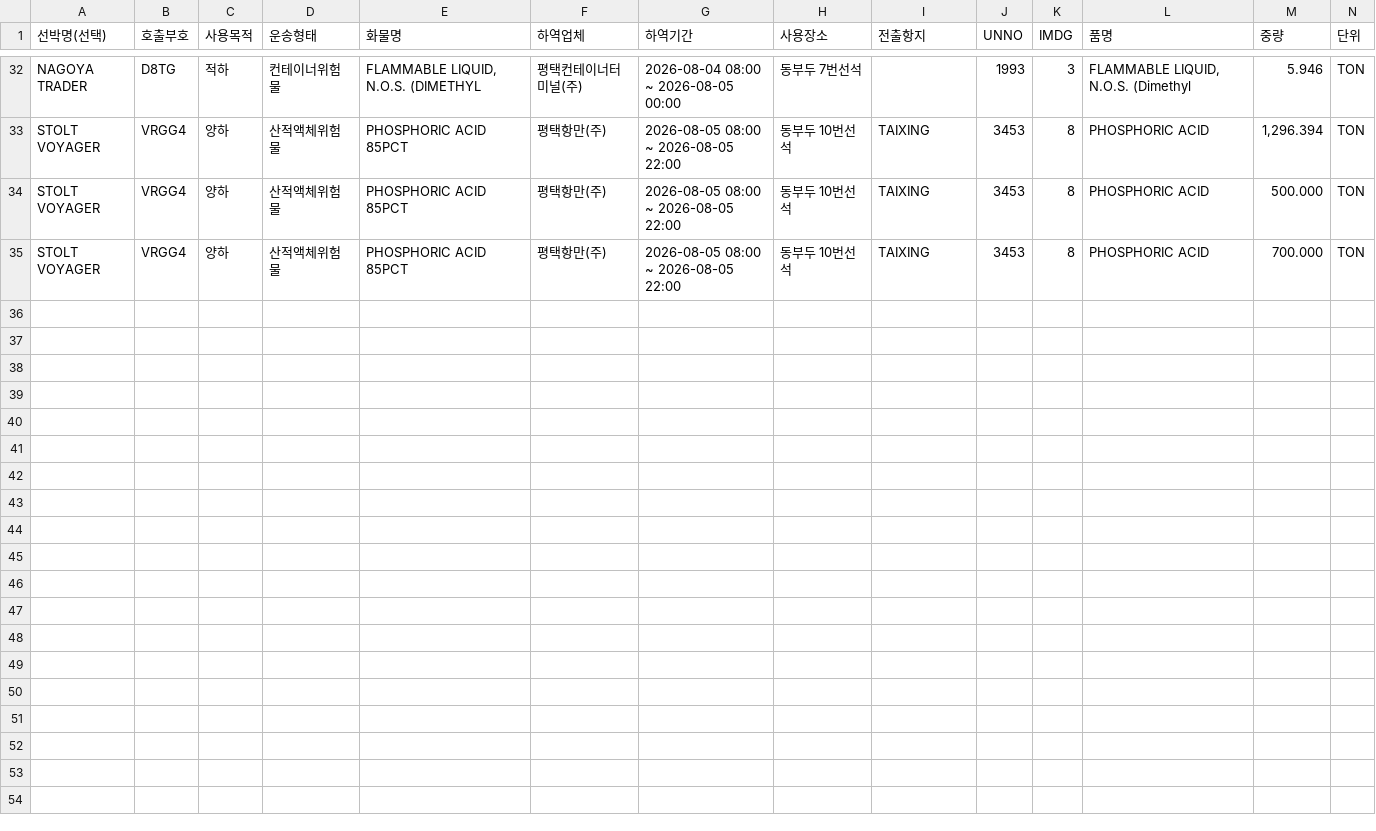
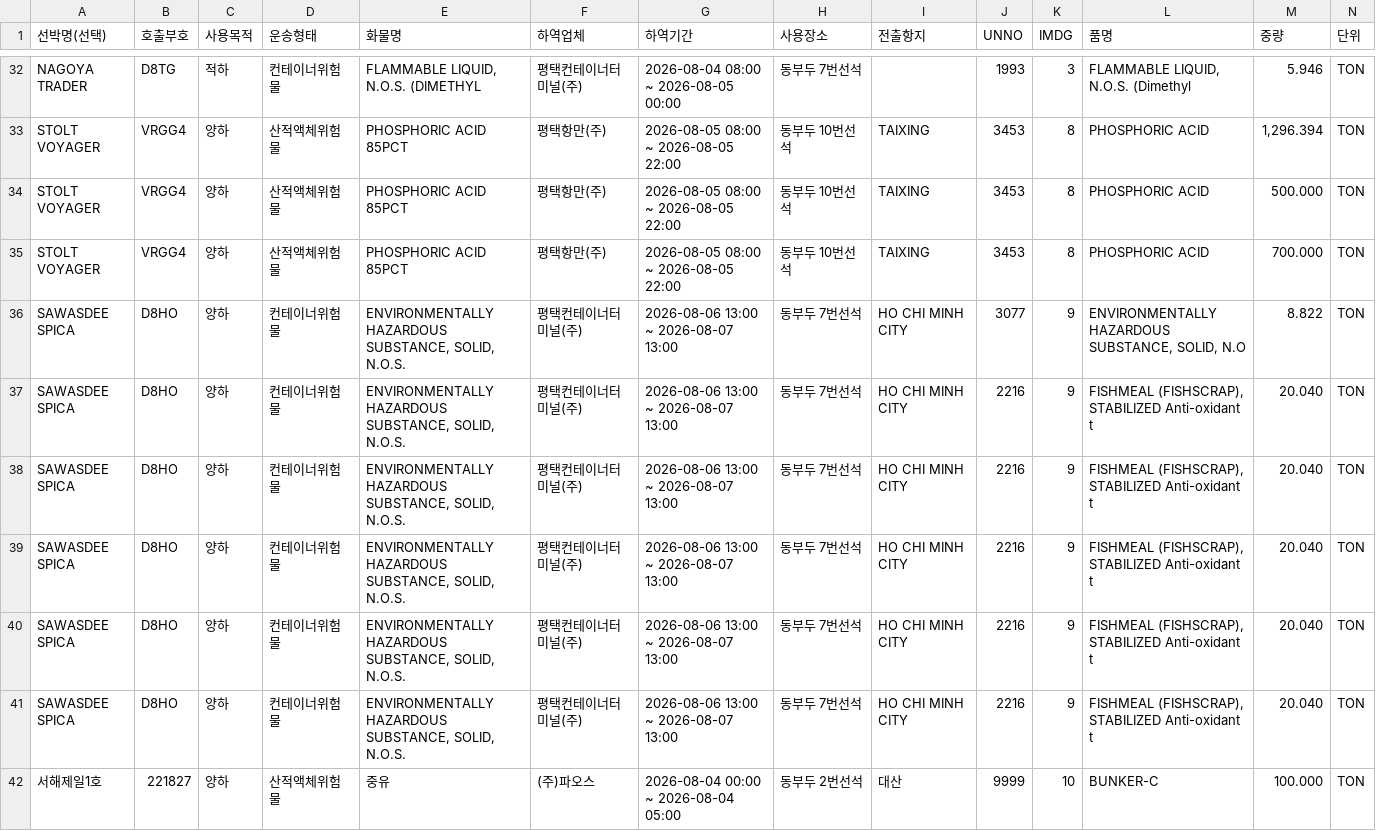
Before and after one commit to juyk1992/pt-hns, a CSV file: hns_pyeongtaek_report.csv, drawn as a sheet; only a part is shown, gaps mark what is left out; the diff names each change by its address in the sheet, - before the commit and + after, or states it on an @@ line.

```diff
--- a/hns_pyeongtaek_report.csv
+++ b/hns_pyeongtaek_report.csv
+row 36: SAWASDEE SPICA | D8HO | 양하 | 컨테이너위험물 | ENVIRONMENTALLY HAZARDOUS SUBSTANCE, SOLID, N.O.S. | 평택컨테이너터미널(주) | 2026-08-06 13:00 ~ 2026-08-07 13:00 | 동부두 7번선석 | HO CHI MINH CITY | 3077 | 9 | ENVIRONMENTALLY HAZARDOUS SUBSTANCE, SOLID, N.O | 8.822 | TON
+row 37: SAWASDEE SPICA | D8HO | 양하 | 컨테이너위험물 | ENVIRONMENTALLY HAZARDOUS SUBSTANCE, SOLID, N.O.S. | 평택컨테이너터미널(주) | 2026-08-06 13:00 ~ 2026-08-07 13:00 | 동부두 7번선석 | HO CHI MINH CITY | 2216 | 9 | FISHMEAL (FISHSCRAP), STABILIZED Anti-oxidant t | 20.040 | TON
+row 38: SAWASDEE SPICA | D8HO | 양하 | 컨테이너위험물 | ENVIRONMENTALLY HAZARDOUS SUBSTANCE, SOLID, N.O.S. | 평택컨테이너터미널(주) | 2026-08-06 13:00 ~ 2026-08-07 13:00 | 동부두 7번선석 | HO CHI MINH CITY | 2216 | 9 | FISHMEAL (FISHSCRAP), STABILIZED Anti-oxidant t | 20.040 | TON
+row 39: SAWASDEE SPICA | D8HO | 양하 | 컨테이너위험물 | ENVIRONMENTALLY HAZARDOUS SUBSTANCE, SOLID, N.O.S. | 평택컨테이너터미널(주) | 2026-08-06 13:00 ~ 2026-08-07 13:00 | 동부두 7번선석 | HO CHI MINH CITY | 2216 | 9 | FISHMEAL (FISHSCRAP), STABILIZED Anti-oxidant t | 20.040 | TON
+row 40: SAWASDEE SPICA | D8HO | 양하 | 컨테이너위험물 | ENVIRONMENTALLY HAZARDOUS SUBSTANCE, SOLID, N.O.S. | 평택컨테이너터미널(주) | 2026-08-06 13:00 ~ 2026-08-07 13:00 | 동부두 7번선석 | HO CHI MINH CITY | 2216 | 9 | FISHMEAL (FISHSCRAP), STABILIZED Anti-oxidant t | 20.040 | TON
+row 41: SAWASDEE SPICA | D8HO | 양하 | 컨테이너위험물 | ENVIRONMENTALLY HAZARDOUS SUBSTANCE, SOLID, N.O.S. | 평택컨테이너터미널(주) | 2026-08-06 13:00 ~ 2026-08-07 13:00 | 동부두 7번선석 | HO CHI MINH CITY | 2216 | 9 | FISHMEAL (FISHSCRAP), STABILIZED Anti-oxidant t | 20.040 | TON
+row 42: 서해제일1호 | 221827 | 양하 | 산적액체위험물 | 중유 | (주)파오스 | 2026-08-04 00:00 ~ 2026-08-04 05:00 | 동부두 2번선석 | 대산 | 9999 | 10 | BUNKER-C | 100.000 | TON
```
Also changed, not shown: hns_daesan_report.csv.
